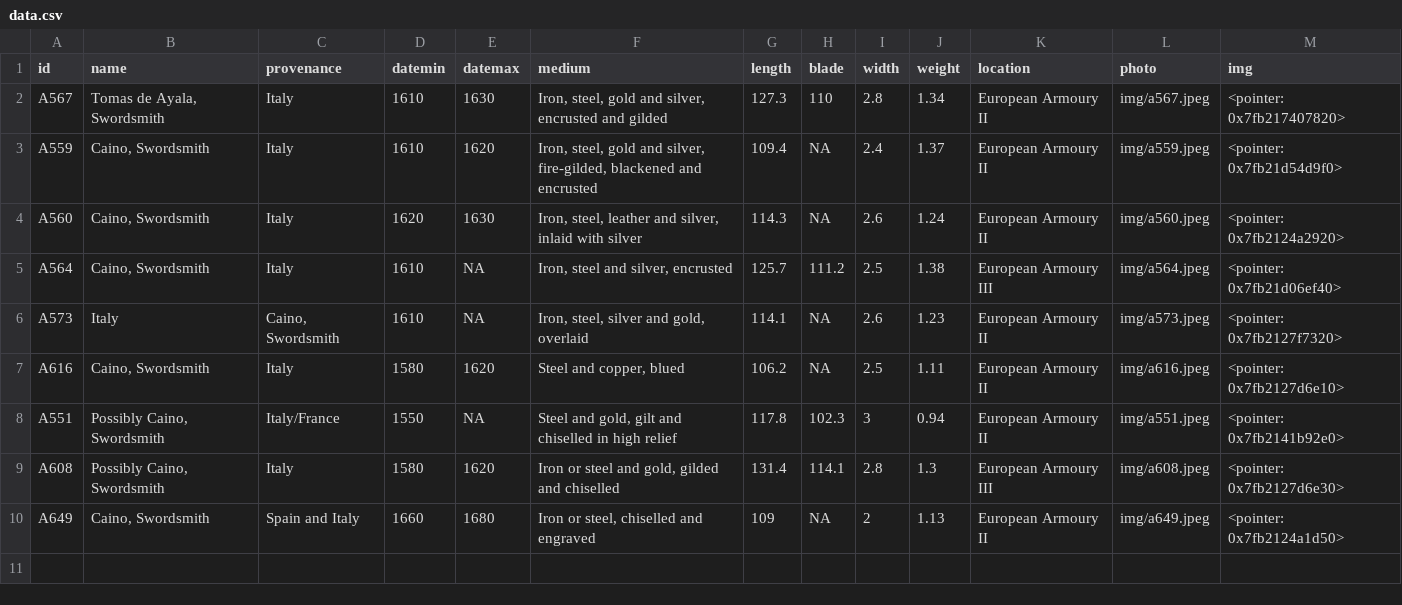
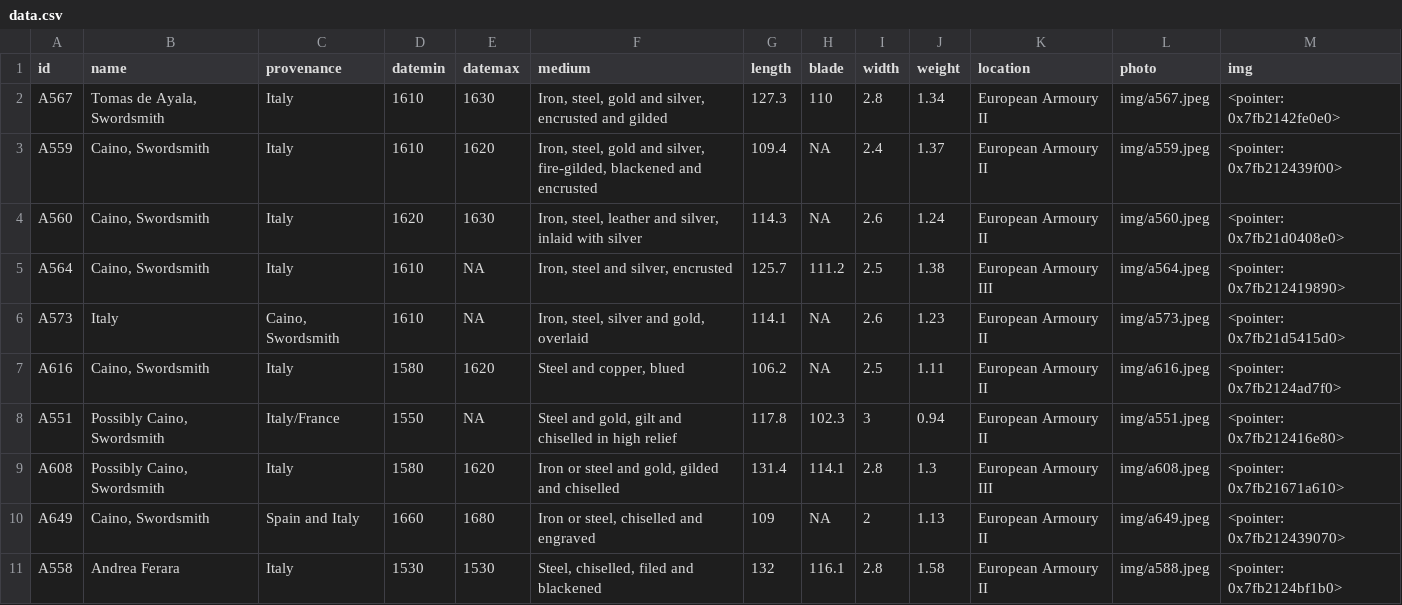
Before and after one commit to Lornebradia/mypins, a CSV file: wallace/data.csv, drawn as a sheet.

Commit message:
update wallace

```diff
--- a/wallace/data.csv
+++ b/wallace/data.csv
@@ -1,10 +1,11 @@
 "id","name","provenance","datemin","datemax","medium","length","blade","width","weight","location","photo","img"
-"A567","Tomas de Ayala, Swordsmith","Italy",1610,1630,"Iron, steel, gold and silver, encrusted and gilded",127.3,110,2.8,1.34,"European Armoury II","img/a567.jpeg","<pointer: 0x7fb217407820>"
-"A559","Caino, Swordsmith","Italy",1610,1620,"Iron, steel, gold and silver, fire-gilded, blackened and encrusted",109.4,NA,2.4,1.37,"European Armoury II","img/a559.jpeg","<pointer: 0x7fb21d54d9f0>"
-"A560","Caino, Swordsmith","Italy",1620,1630,"Iron, steel, leather and silver, inlaid with silver",114.3,NA,2.6,1.24,"European Armoury II","img/a560.jpeg","<pointer: 0x7fb2124a2920>"
-"A564","Caino, Swordsmith","Italy",1610,NA,"Iron, steel and silver, encrusted",125.7,111.2,2.5,1.38,"European Armoury III","img/a564.jpeg","<pointer: 0x7fb21d06ef40>"
-"A573","Italy","Caino, Swordsmith",1610,NA,"Iron, steel, silver and gold, overlaid",114.1,NA,2.6,1.23,"European Armoury II","img/a573.jpeg","<pointer: 0x7fb2127f7320>"
-"A616","Caino, Swordsmith","Italy",1580,1620,"Steel and copper, blued",106.2,NA,2.5,1.11,"European Armoury II","img/a616.jpeg","<pointer: 0x7fb2127d6e10>"
-"A551","Possibly Caino, Swordsmith","Italy/France",1550,NA,"Steel and gold, gilt and chiselled in high relief",117.8,102.3,3,0.94,"European Armoury II","img/a551.jpeg","<pointer: 0x7fb2141b92e0>"
-"A608","Possibly Caino, Swordsmith","Italy",1580,1620,"Iron or steel and gold, gilded and chiselled",131.4,114.1,2.8,1.3,"European Armoury III","img/a608.jpeg","<pointer: 0x7fb2127d6e30>"
-"A649","Caino, Swordsmith","Spain and Italy",1660,1680,"Iron or steel, chiselled and engraved",109,NA,2,1.13,"European Armoury II","img/a649.jpeg","<pointer: 0x7fb2124a1d50>"
+"A567","Tomas de Ayala, Swordsmith","Italy",1610,1630,"Iron, steel, gold and silver, encrusted and gilded",127.3,110,2.8,1.34,"European Armoury II","img/a567.jpeg","<pointer: 0x7fb2142fe0e0>"
+"A559","Caino, Swordsmith","Italy",1610,1620,"Iron, steel, gold and silver, fire-gilded, blackened and encrusted",109.4,NA,2.4,1.37,"European Armoury II","img/a559.jpeg","<pointer: 0x7fb212439f00>"
+"A560","Caino, Swordsmith","Italy",1620,1630,"Iron, steel, leather and silver, inlaid with silver",114.3,NA,2.6,1.24,"European Armoury II","img/a560.jpeg","<pointer: 0x7fb21d0408e0>"
+"A564","Caino, Swordsmith","Italy",1610,NA,"Iron, steel and silver, encrusted",125.7,111.2,2.5,1.38,"European Armoury III","img/a564.jpeg","<pointer: 0x7fb212419890>"
+"A573","Italy","Caino, Swordsmith",1610,NA,"Iron, steel, silver and gold, overlaid",114.1,NA,2.6,1.23,"European Armoury II","img/a573.jpeg","<pointer: 0x7fb21d5415d0>"
+"A616","Caino, Swordsmith","Italy",1580,1620,"Steel and copper, blued",106.2,NA,2.5,1.11,"European Armoury II","img/a616.jpeg","<pointer: 0x7fb2124ad7f0>"
+"A551","Possibly Caino, Swordsmith","Italy/France",1550,NA,"Steel and gold, gilt and chiselled in high relief",117.8,102.3,3,0.94,"European Armoury II","img/a551.jpeg","<pointer: 0x7fb212416e80>"
+"A608","Possibly Caino, Swordsmith","Italy",1580,1620,"Iron or steel and gold, gilded and chiselled",131.4,114.1,2.8,1.3,"European Armoury III","img/a608.jpeg","<pointer: 0x7fb21671a610>"
+"A649","Caino, Swordsmith","Spain and Italy",1660,1680,"Iron or steel, chiselled and engraved",109,NA,2,1.13,"European Armoury II","img/a649.jpeg","<pointer: 0x7fb212439070>"
+"A558","Andrea Ferara","Italy",1530,1530,"Steel, chiselled, filed and blackened",132,116.1,2.8,1.58,"European Armoury II","img/a588.jpeg","<pointer: 0x7fb2124bf1b0>"
```
Also changed, not shown: 3 other files.
